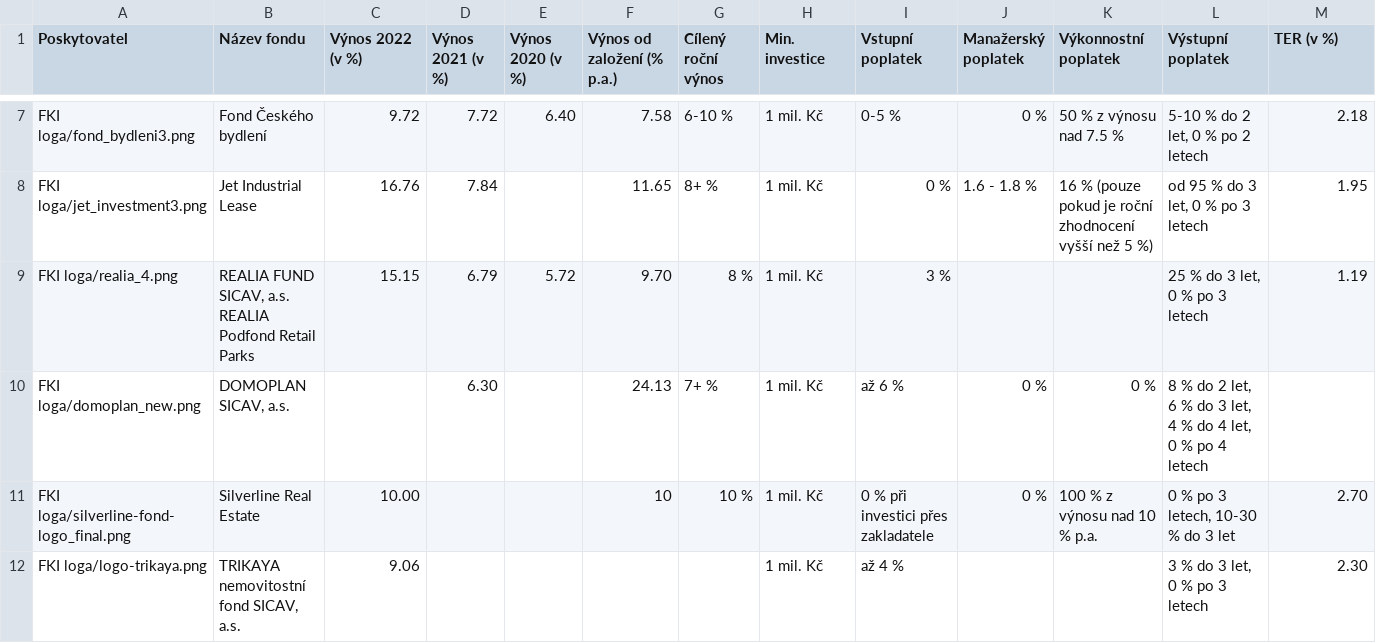
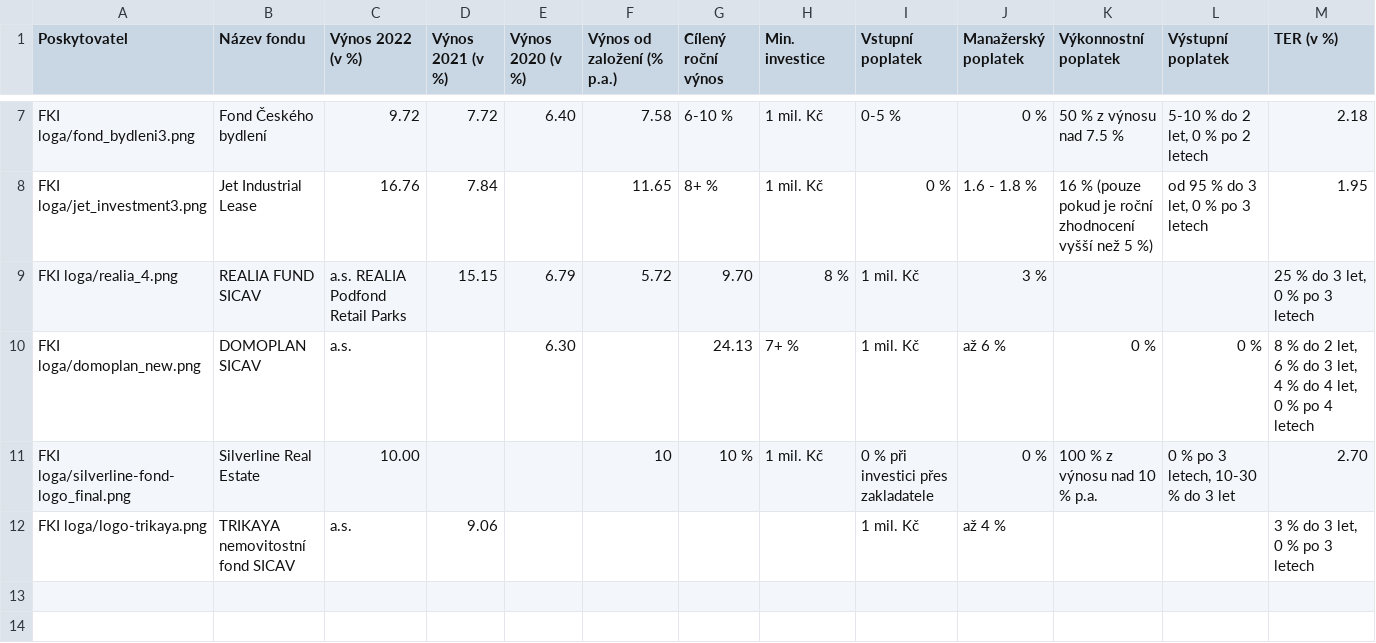
Before and after one commit to bi-cnc/nemovitostni_fond_FKI, a CSV file: FKI_fondy_streamlit.csv, drawn as a sheet; only a part is shown, gaps mark what is left out; removed rows and columns are numbered as before the commit, all else as after; rows hold the shown columns only; the diff names each change by its address in the sheet, - before the commit and + after, or states it on an @@ line.

Commit message:
Update FKI_fondy_streamlit.csv

```diff
--- a/FKI_fondy_streamlit.csv
+++ b/FKI_fondy_streamlit.csv
-row 9: FKI loga/realia_4.png | REALIA FUND SICAV, a.s. REALIA Podfond Retail Parks | 15.15 | 6.79 | 5.72 | 9.70 | 8 % | 1 mil. Kč | 3 % |  |  | 25 % do 3 let, 0 % po 3 letech | 1.19
-row 10: FKI loga/domoplan_new.png | DOMOPLAN SICAV, a.s. |  | 6.30 |  | 24.13 | 7+ % | 1 mil. Kč | až 6 % | 0 % | 0 % | 8 % do 2 let, 6 % do 3 let, 4 % do 4 let, 0 % po 4 letech
+row 9: FKI loga/realia_4.png | REALIA FUND SICAV | a.s. REALIA Podfond Retail Parks | 15.15 | 6.79 | 5.72 | 9.70 | 8 % | 1 mil. Kč | 3 % |  |  | 25 % do 3 let, 0 % po 3 letech
+row 10: FKI loga/domoplan_new.png | DOMOPLAN SICAV | a.s. |  | 6.30 |  | 24.13 | 7+ % | 1 mil. Kč | až 6 % | 0 % | 0 % | 8 % do 2 let, 6 % do 3 let, 4 % do 4 let, 0 % po 4 letech
-row 12: FKI loga/logo-trikaya.png | TRIKAYA nemovitostní fond SICAV, a.s. | 9.06 |  |  |  |  | 1 mil. Kč | až 4 % |  |  | 3 % do 3 let, 0 % po 3 letech | 2.30
+row 12: FKI loga/logo-trikaya.png | TRIKAYA nemovitostní fond SICAV | a.s. | 9.06 |  |  |  |  | 1 mil. Kč | až 4 % |  |  | 3 % do 3 let, 0 % po 3 letech
```
